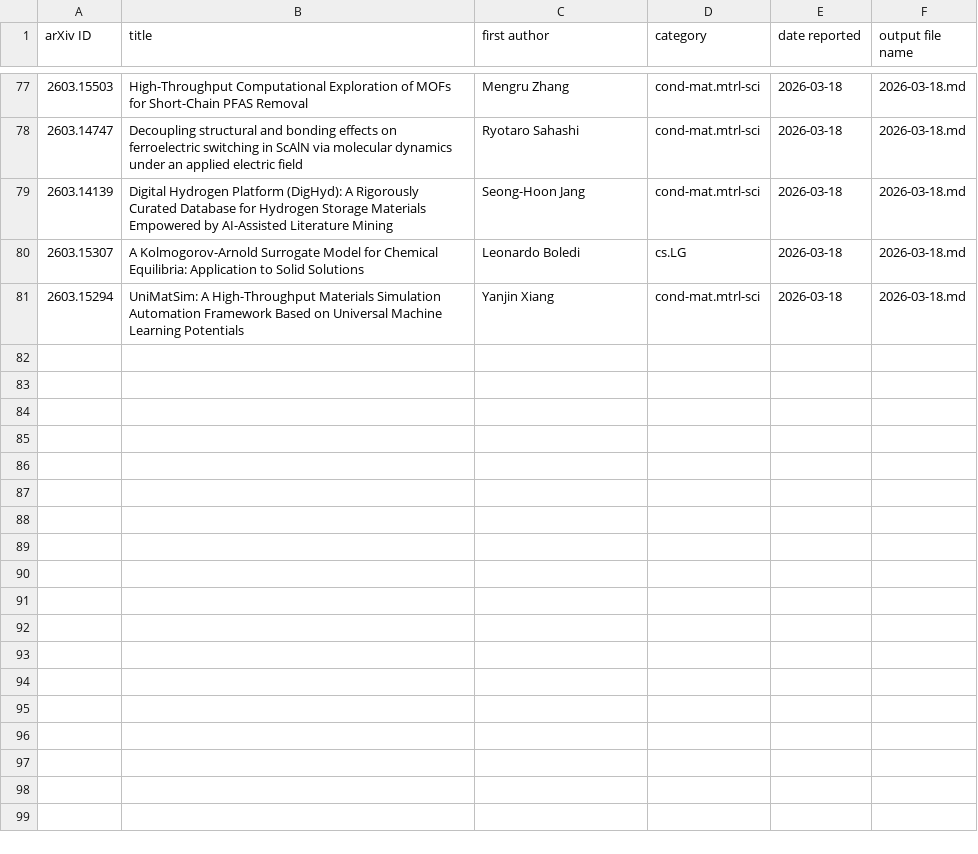
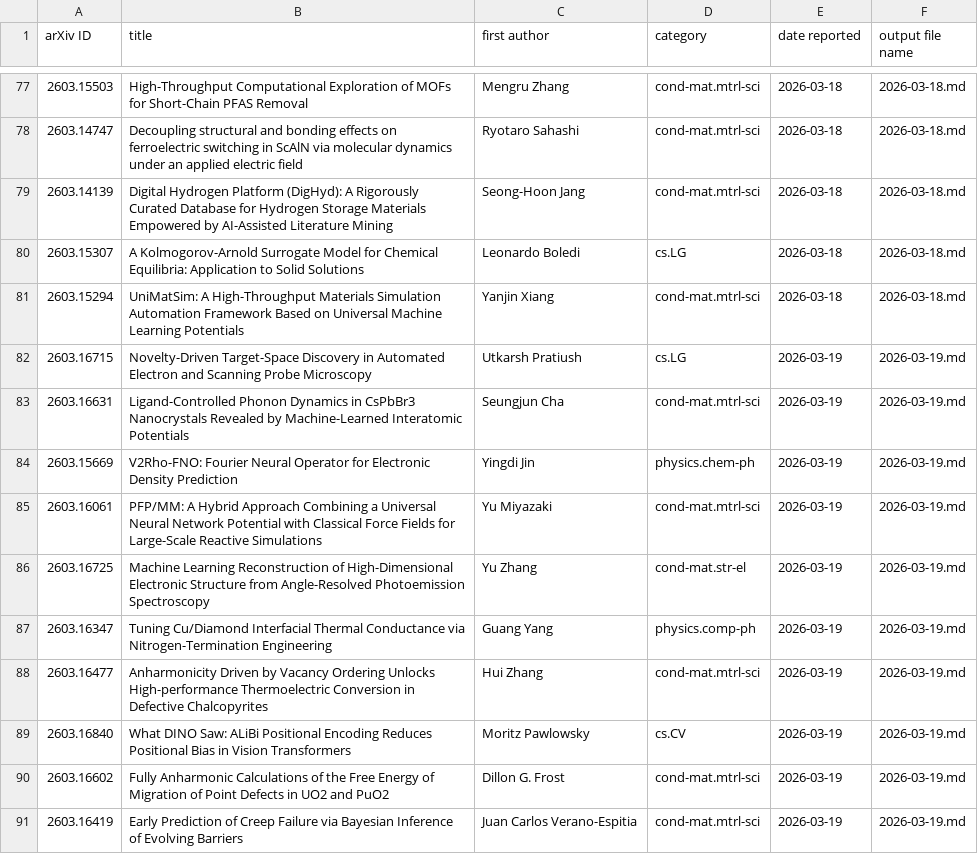
Before and after one commit to rd070672/arxiv-review, a CSV file: src/mi/reported_papers.csv, drawn as a sheet; only a part is shown, gaps mark what is left out; the diff names each change by its address in the sheet, - before the commit and + after, or states it on an @@ line.

```diff
--- a/src/mi/reported_papers.csv
+++ b/src/mi/reported_papers.csv
+row 82: 2603.16715 | Novelty-Driven Target-Space Discovery in Automated Electron and Scanning Probe Microscopy | Utkarsh Pratiush | cs.LG | 2026-03-19 | 2026-03-19.md
+row 83: 2603.16631 | Ligand-Controlled Phonon Dynamics in CsPbBr3 Nanocrystals Revealed by Machine-Learned Interatomic Potentials | Seungjun Cha | cond-mat.mtrl-sci | 2026-03-19 | 2026-03-19.md
+row 84: 2603.15669 | V2Rho-FNO: Fourier Neural Operator for Electronic Density Prediction | Yingdi Jin | physics.chem-ph | 2026-03-19 | 2026-03-19.md
+row 85: 2603.16061 | PFP/MM: A Hybrid Approach Combining a Universal Neural Network Potential with Classical Force Fields for Large-Scale Reactive Simulations | Yu Miyazaki | cond-mat.mtrl-sci | 2026-03-19 | 2026-03-19.md
+row 86: 2603.16725 | Machine Learning Reconstruction of High-Dimensional Electronic Structure from Angle-Resolved Photoemission Spectroscopy | Yu Zhang | cond-mat.str-el | 2026-03-19 | 2026-03-19.md
+row 87: 2603.16347 | Tuning Cu/Diamond Interfacial Thermal Conductance via Nitrogen-Termination Engineering | Guang Yang | physics.comp-ph | 2026-03-19 | 2026-03-19.md
+row 88: 2603.16477 | Anharmonicity Driven by Vacancy Ordering Unlocks High-performance Thermoelectric Conversion in Defective Chalcopyrites | Hui Zhang | cond-mat.mtrl-sci | 2026-03-19 | 2026-03-19.md
+row 89: 2603.16840 | What DINO Saw: ALiBi Positional Encoding Reduces Positional Bias in Vision Transformers | Moritz Pawlowsky | cs.CV | 2026-03-19 | 2026-03-19.md
+row 90: 2603.16602 | Fully Anharmonic Calculations of the Free Energy of Migration of Point Defects in UO2 and PuO2 | Dillon G. Frost | cond-mat.mtrl-sci | 2026-03-19 | 2026-03-19.md
+row 91: 2603.16419 | Early Prediction of Creep Failure via Bayesian Inference of Evolving Barriers | Juan Carlos Verano-Espitia | cond-mat.mtrl-sci | 2026-03-19 | 2026-03-19.md
```
Also changed, not shown: src/calc/reported_papers.csv, 24 other files.
